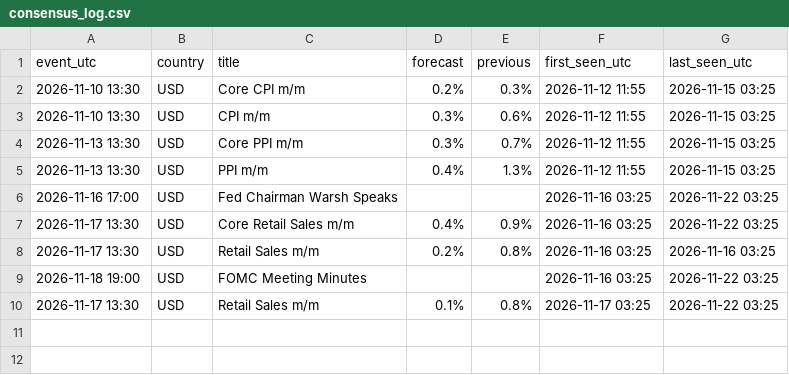
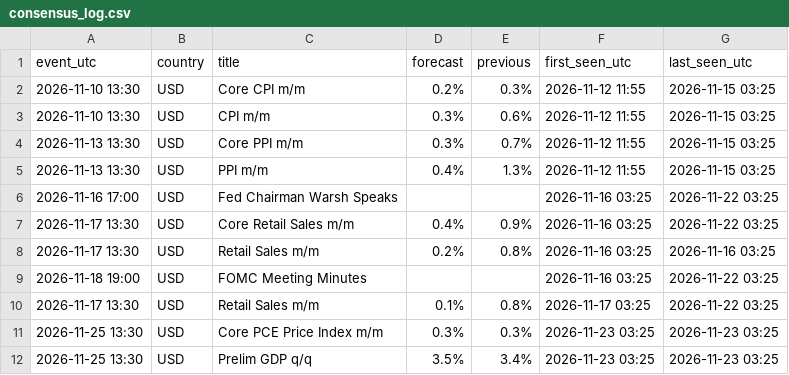
Before and after one commit to alkaabiz-crypto/Octabot, a CSV file: research/news_surprise/data/consensus_log.csv, drawn as a sheet.

```diff
--- a/research/news_surprise/data/consensus_log.csv
+++ b/research/news_surprise/data/consensus_log.csv
@@ -10 +10,3 @@ event_utc,country,title,forecast,previous,first_seen_utc,last_seen_utc
 2026-11-17 13:30,USD,Retail Sales m/m,0.1%,0.8%,2026-11-17 03:25,2026-11-22 03:25
+2026-11-25 13:30,USD,Core PCE Price Index m/m,0.3%,0.3%,2026-11-23 03:25,2026-11-23 03:25
+2026-11-25 13:30,USD,Prelim GDP q/q,3.5%,3.4%,2026-11-23 03:25,2026-11-23 03:25
```
Also changed, not shown: research/eth_pivot_paper/ledger/trades.csv, research/gold_kst_paper/ledger/trades_CHOSEN_48H_TIME_STOP.csv, 12 other files.
